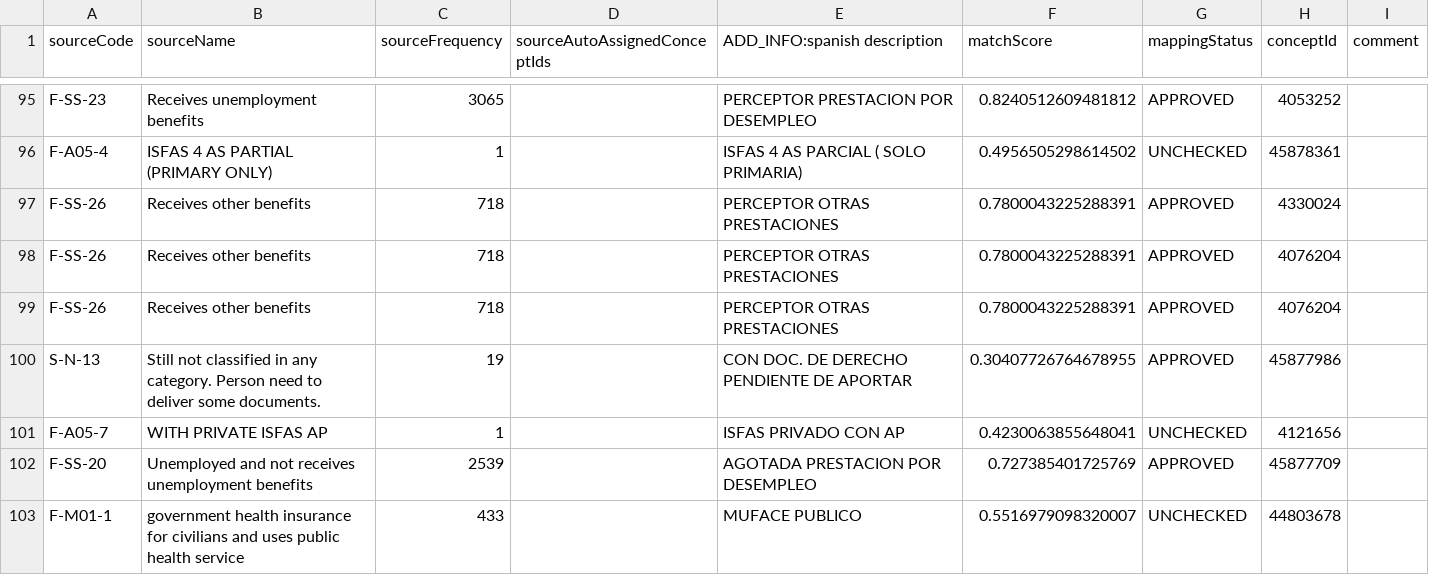
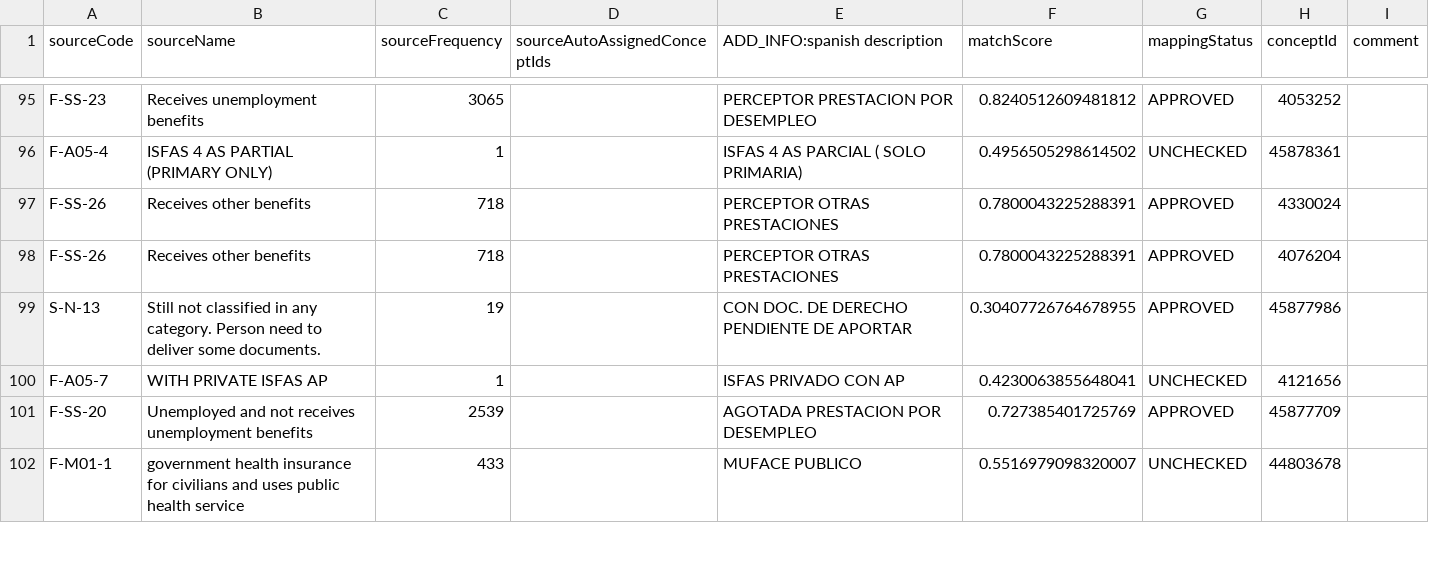
Before and after one commit to thehyve/ohdsi-etl-abucasis, a CSV file: resources/usagi/ABUCASIS_MODALIDAD.csv, drawn as a sheet; only a part is shown, gaps mark what is left out; the diff names each change by its address in the sheet, - before the commit and + after, or states it on an @@ line.

Commit message:
removed duplicated mapping

```diff
--- a/resources/usagi/ABUCASIS_MODALIDAD.csv
+++ b/resources/usagi/ABUCASIS_MODALIDAD.csv
-row 99: F-SS-26 | Receives other benefits | 718 |  | PERCEPTOR OTRAS PRESTACIONES | 0.7800043225288391 | APPROVED | 4076204
```
